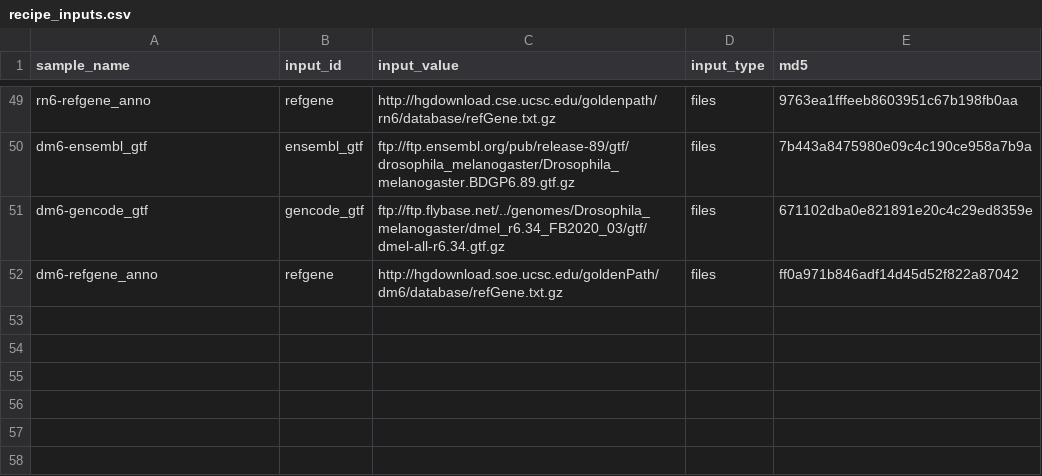
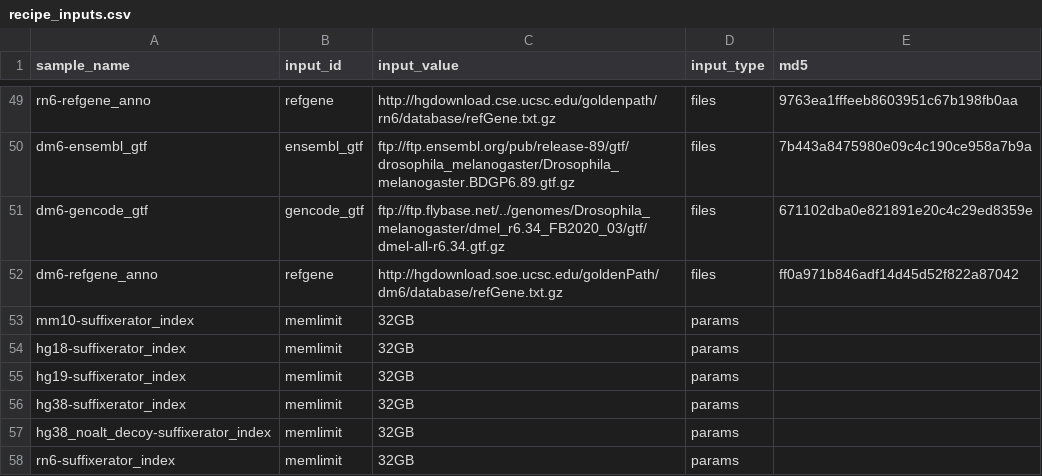
Before and after one commit to refgenie/refgenomes.databio.org, a CSV file: asset_pep/recipe_inputs.csv, drawn as a sheet; only a part is shown, gaps mark what is left out; the diff names each change by its address in the sheet, - before the commit and + after, or states it on an @@ line.

Commit message:
add memory for suffixerator index

```diff
--- a/asset_pep/recipe_inputs.csv
+++ b/asset_pep/recipe_inputs.csv
+row 53: mm10-suffixerator_index | memlimit | 32GB | params
+row 54: hg18-suffixerator_index | memlimit | 32GB | params
+row 55: hg19-suffixerator_index | memlimit | 32GB | params
+row 56: hg38-suffixerator_index | memlimit | 32GB | params
+row 57: hg38_noalt_decoy-suffixerator_index | memlimit | 32GB | params
+row 58: rn6-suffixerator_index | memlimit | 32GB | params
```
Also changed, not shown: 1 other file.
